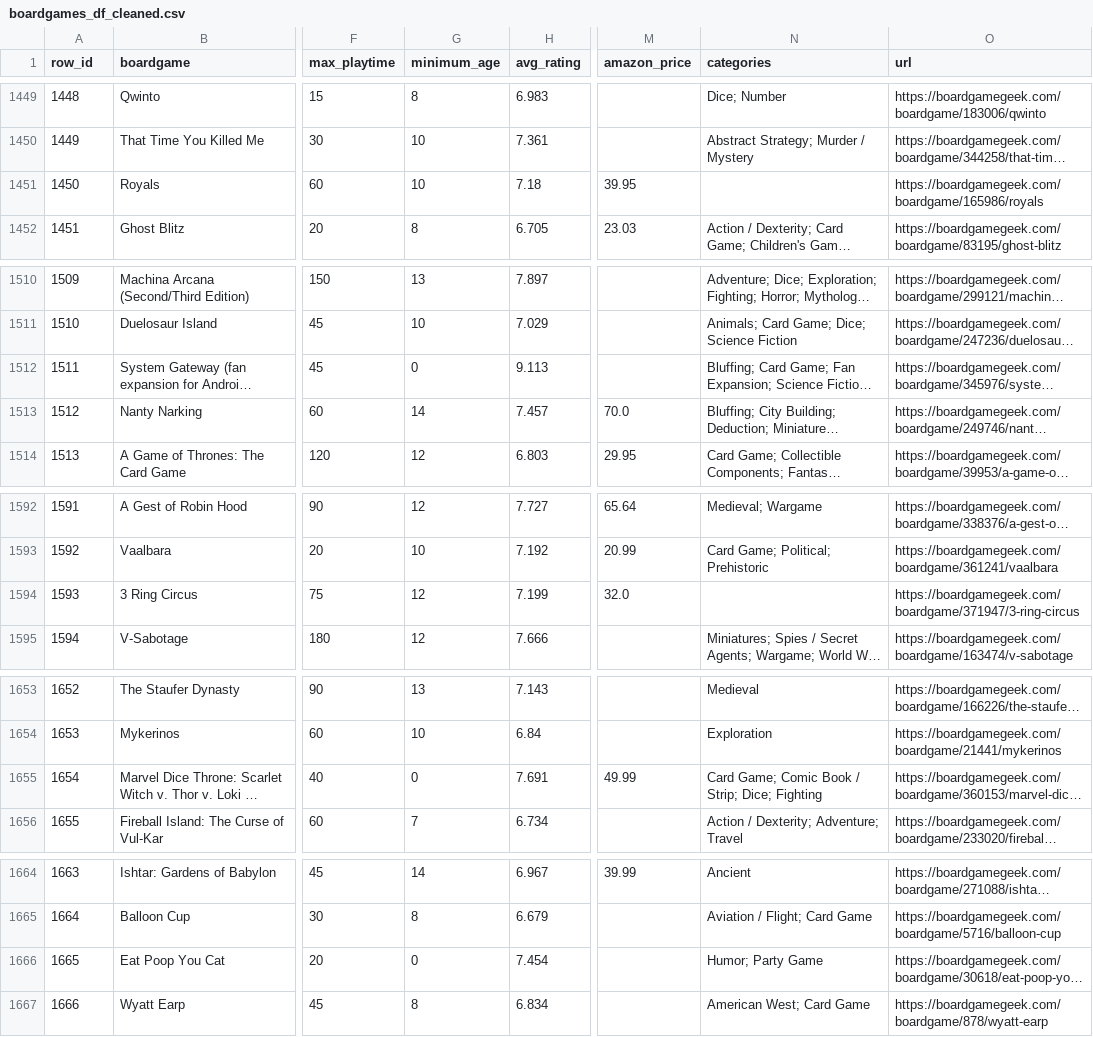
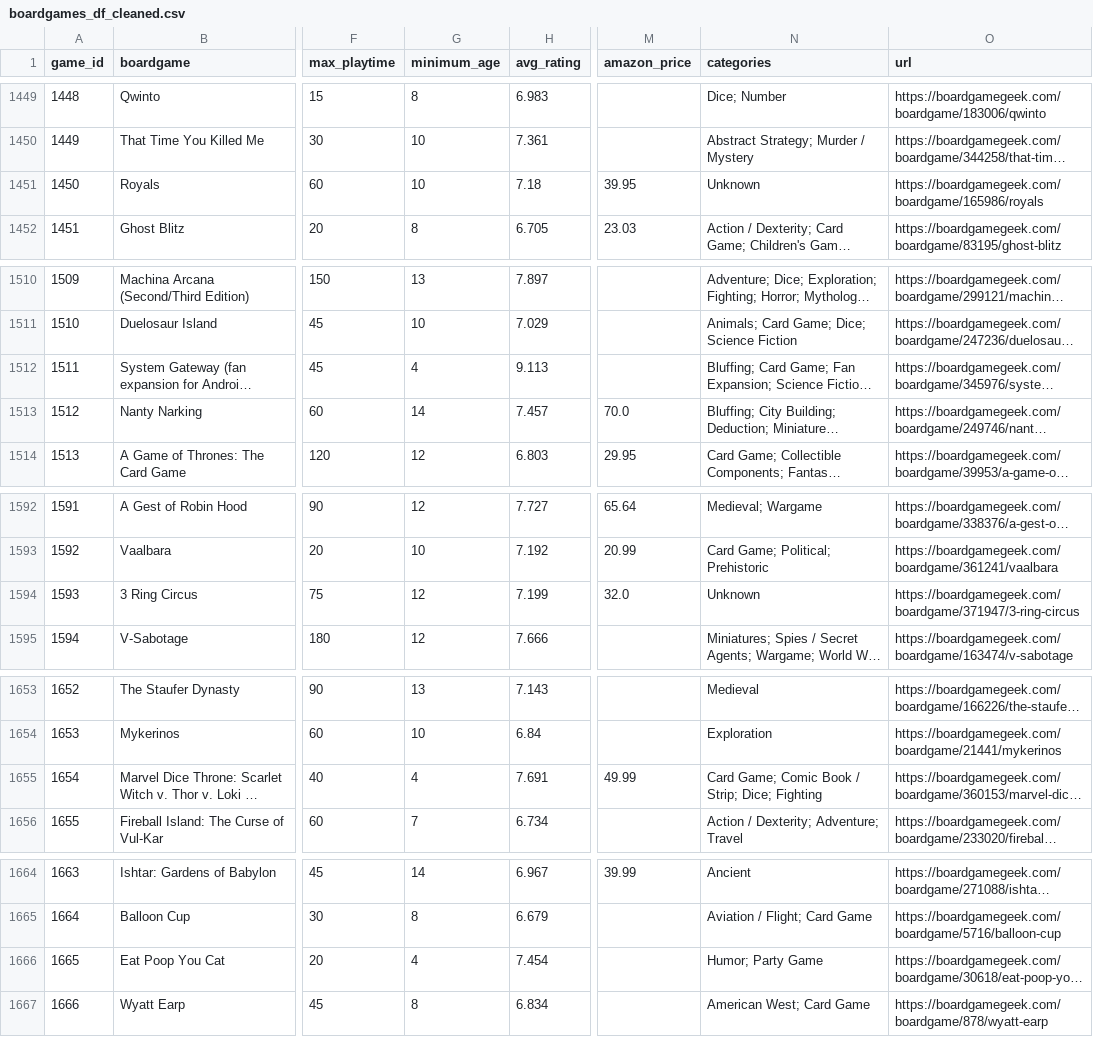
Before and after one commit to MBengochea/Project_w4, a CSV file: data/clean/boardgames_df_cleaned.csv, drawn as a sheet; only a part is shown, gaps mark what is left out; long unchanged cells end in …; the diff covers the shown part only; the diff names each change by its address in the sheet, - before the commit and + after, or states it on an @@ line.

```diff
--- a/data/clean/boardgames_df_cleaned.csv
+++ b/data/clean/boardgames_df_cleaned.csv
-A1: row_id
+A1: game_id
-N1451 (categories): (empty)
+N1451 (categories): Unknown
-G1512 (minimum_age): 0
+G1512 (minimum_age): 4
-N1594 (categories): (empty)
+N1594 (categories): Unknown
-G1655 (minimum_age): 0
+G1655 (minimum_age): 4
-G1666 (minimum_age): 0
+G1666 (minimum_age): 4
```
Also changed, not shown: 10 edited cells elsewhere in this file, 11 other files.
